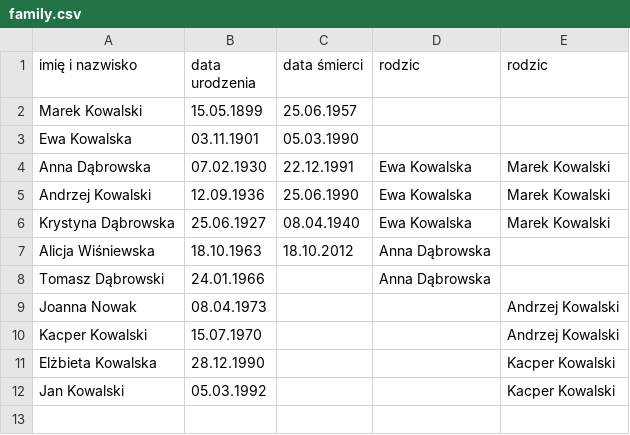
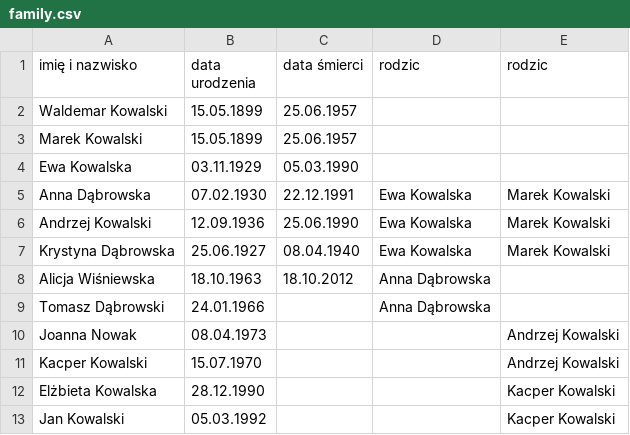
Before and after one commit to umcspro/genealogy, a CSV file: family.csv, drawn as a sheet.

```diff
--- a/family.csv
+++ b/family.csv
@@ -1,4 +1,5 @@
 imię i nazwisko,data urodzenia,data śmierci,rodzic,rodzic
+Waldemar Kowalski,15.05.1899,25.06.1957,,
 Marek Kowalski,15.05.1899,25.06.1957,,
-Ewa Kowalska,03.11.1901,05.03.1990,,
+Ewa Kowalska,03.11.1929,05.03.1990,,
 Anna Dąbrowska,07.02.1930,22.12.1991,Ewa Kowalska,Marek Kowalski
```
Also changed, not shown: 8 other files.
